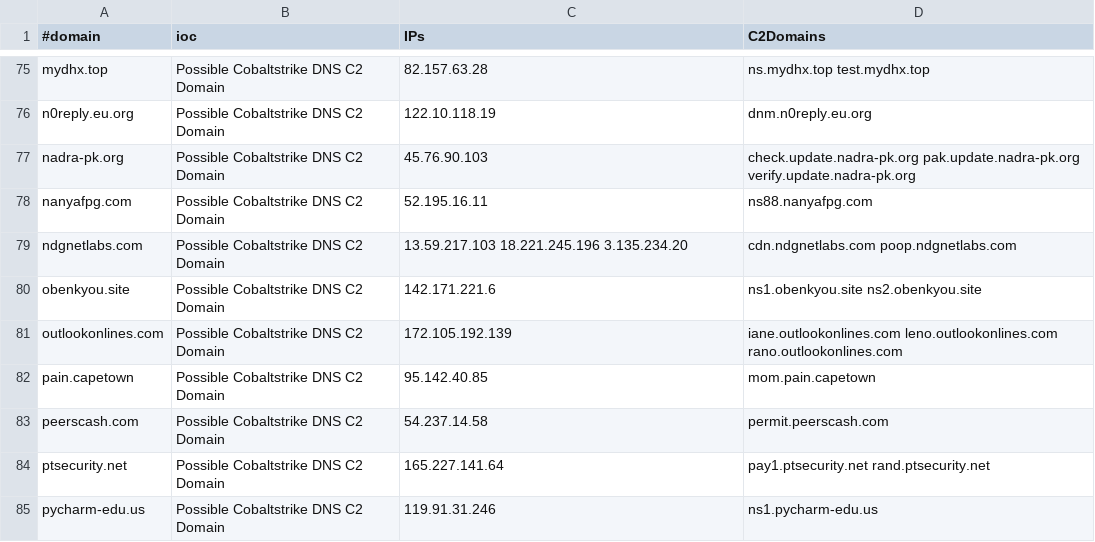
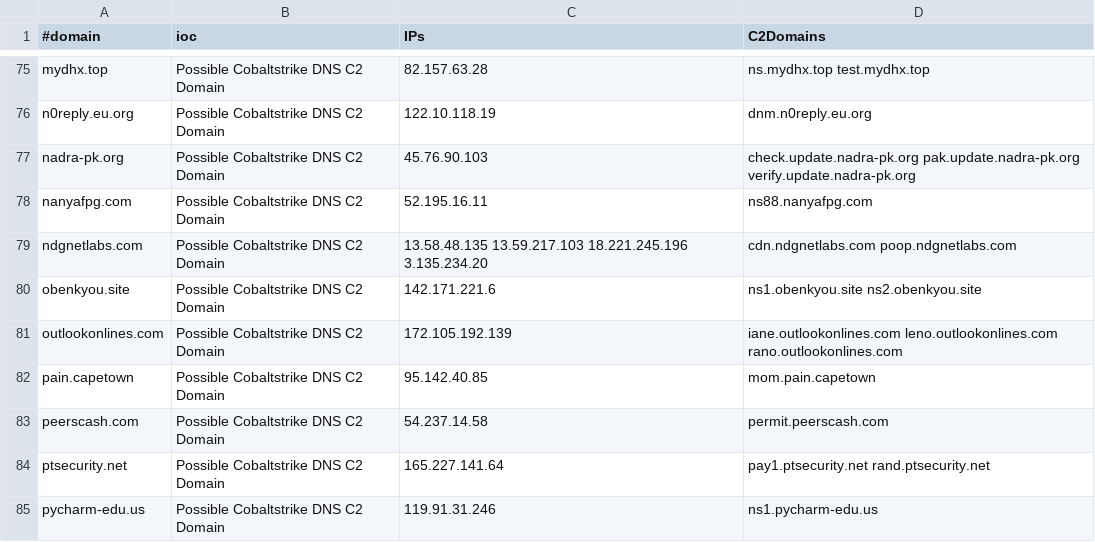
Before and after one commit to beac0n5/C2IntelFeeds, a CSV file: feeds/DNSC2Domains.csv, drawn as a sheet; only a part is shown, gaps mark what is left out.

```diff
--- a/feeds/DNSC2Domains.csv
+++ b/feeds/DNSC2Domains.csv
@@ -78,3 +78,3 @@
 "nanyafpg.com","Possible Cobaltstrike DNS C2 Domain","52.195.16.11","ns88.nanyafpg.com"
-"ndgnetlabs.com","Possible Cobaltstrike DNS C2 Domain","13.59.217.103 18.221.245.196 3.135.234.20","cdn.ndgnetlabs.com poop.ndgnetlabs.com"
+"ndgnetlabs.com","Possible Cobaltstrike DNS C2 Domain","13.58.48.135 13.59.217.103 18.221.245.196 3.135.234.20","cdn.ndgnetlabs.com poop.ndgnetlabs.com"
 "obenkyou.site","Possible Cobaltstrike DNS C2 Domain","142.171.221.6","ns1.obenkyou.site ns2.obenkyou.site"
```
Also changed, not shown: feeds/DNSC2Domains-30day.csv, vpn/NordVPNIPs.csv, 3 other files.
